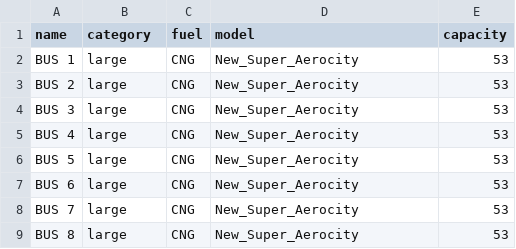
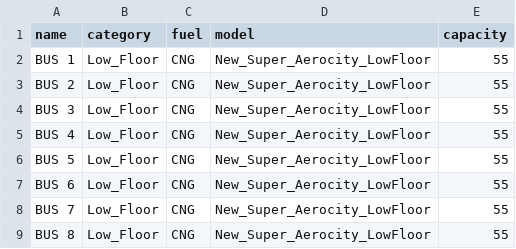
Before and after one commit to doyle34/SNU_DES_bus, a CSV file: src/bus_data/bus_info.csv, drawn as a sheet.

```diff
--- a/src/bus_data/bus_info.csv
+++ b/src/bus_data/bus_info.csv
@@ -1,9 +1,9 @@
 name,category,fuel,model,capacity
-BUS 1,large,CNG,New_Super_Aerocity,53
-BUS 2,large,CNG,New_Super_Aerocity,53
-BUS 3,large,CNG,New_Super_Aerocity,53
-BUS 4,large,CNG,New_Super_Aerocity,53
-BUS 5,large,CNG,New_Super_Aerocity,53
-BUS 6,large,CNG,New_Super_Aerocity,53
-BUS 7,large,CNG,New_Super_Aerocity,53
-BUS 8,large,CNG,New_Super_Aerocity,53
+BUS 1,Low_Floor,CNG,New_Super_Aerocity_LowFloor,55
+BUS 2,Low_Floor,CNG,New_Super_Aerocity_LowFloor,55
+BUS 3,Low_Floor,CNG,New_Super_Aerocity_LowFloor,55
+BUS 4,Low_Floor,CNG,New_Super_Aerocity_LowFloor,55
+BUS 5,Low_Floor,CNG,New_Super_Aerocity_LowFloor,55
+BUS 6,Low_Floor,CNG,New_Super_Aerocity_LowFloor,55
+BUS 7,Low_Floor,CNG,New_Super_Aerocity_LowFloor,55
+BUS 8,Low_Floor,CNG,New_Super_Aerocity_LowFloor,55
```
Also changed, not shown: src/bus_data/bus_idt.csv, src/output/bus users.csv, 9 other files.
